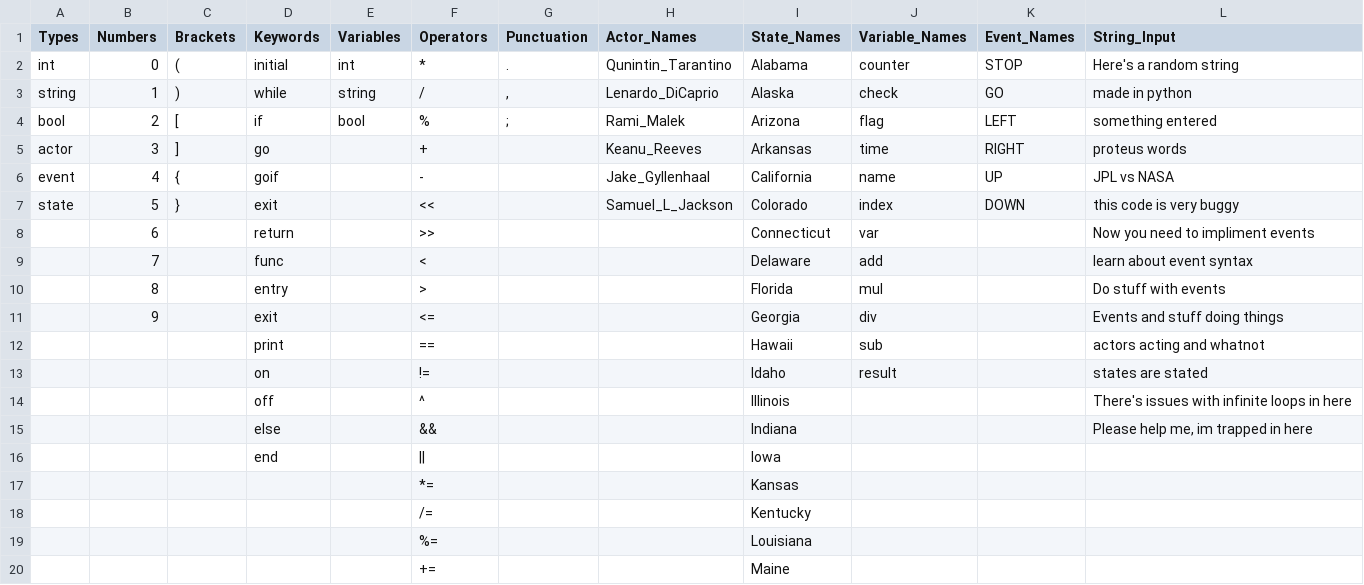
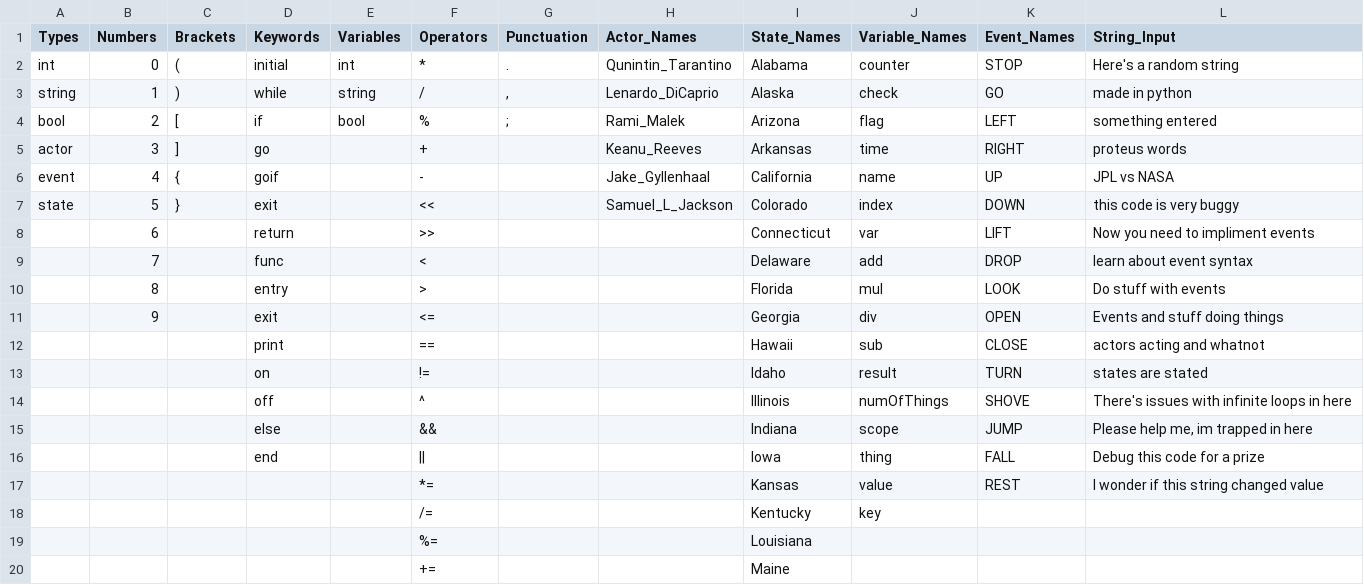
Before and after one commit to sssiv/ARCS, a CSV file: Code/State_Machine_Testing/tokens.csv, drawn as a sheet; only a part is shown.

```diff
--- a/Code/State_Machine_Testing/tokens.csv
+++ b/Code/State_Machine_Testing/tokens.csv
@@ -7,13 +7,13 @@ event,4,{,goif,,-,,Jake_Gyllenhaal,California,name,UP,JPL vs NASA
 state,5,},exit,,<<,,Samuel_L_Jackson,Colorado,index,DOWN,this code is very buggy
-,6,,return,,>>,,,Connecticut,var,,Now you need to impliment events
-,7,,func,,<,,,Delaware,add,,learn about event syntax
-,8,,entry,,>,,,Florida,mul,,Do stuff with events
-,9,,exit,,<=,,,Georgia,div,,Events and stuff doing things
-,,,print,,==,,,Hawaii,sub,,actors acting and whatnot
-,,,on,,!=,,,Idaho,result,,states are stated
-,,,off,,^,,,Illinois,,,There's issues with infinite loops in here
-,,,else,,&&,,,Indiana,,,"Please help me, im trapped in here"
-,,,end,,||,,,Iowa,,,
-,,,,,*=,,,Kansas,,,
-,,,,,/=,,,Kentucky,,,
+,6,,return,,>>,,,Connecticut,var,LIFT,Now you need to impliment events
+,7,,func,,<,,,Delaware,add,DROP,learn about event syntax
+,8,,entry,,>,,,Florida,mul,LOOK,Do stuff with events
+,9,,exit,,<=,,,Georgia,div,OPEN,Events and stuff doing things
+,,,print,,==,,,Hawaii,sub,CLOSE,actors acting and whatnot
+,,,on,,!=,,,Idaho,result,TURN,states are stated
+,,,off,,^,,,Illinois,numOfThings,SHOVE,There's issues with infinite loops in here
+,,,else,,&&,,,Indiana,scope,JUMP,"Please help me, im trapped in here"
+,,,end,,||,,,Iowa,thing,FALL,Debug this code for a prize
+,,,,,*=,,,Kansas,value,REST,I wonder if this string changed value
+,,,,,/=,,,Kentucky,key,,
 ,,,,, %=,,,Louisiana,,,
```
Also changed, not shown: 5 other files.
